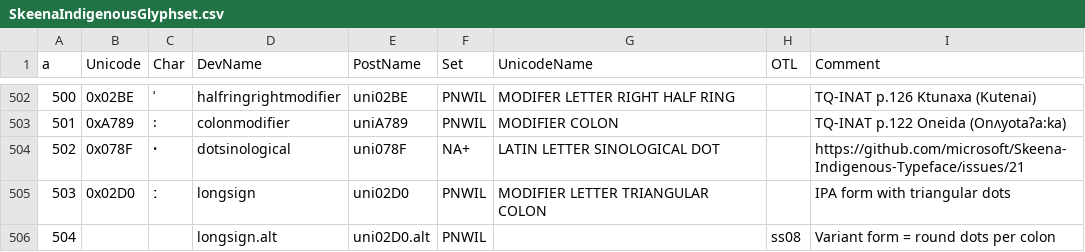
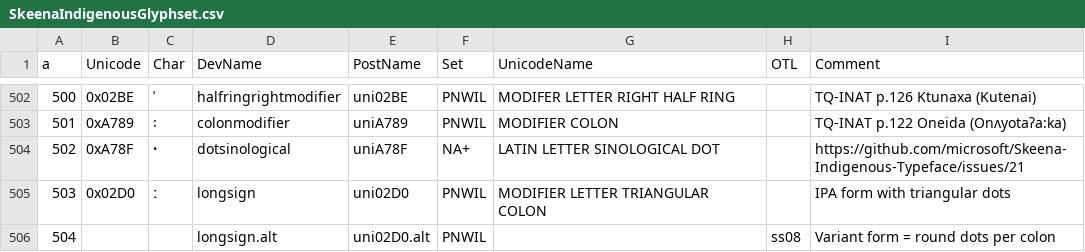
Before and after one commit to microsoft/Skeena-Indigenous-Typeface, a CSV file: source/SkeenaIndigenousGlyphset.csv, drawn as a sheet; only a part is shown, gaps mark what is left out.

```diff
--- a/source/SkeenaIndigenousGlyphset.csv
+++ b/source/SkeenaIndigenousGlyphset.csv
@@ -503,3 +503,3 @@
 501,0xA789,꞉,colonmodifier,uniA789,PNWIL,MODIFIER COLON,,TQ-INAT p.122 Oneida (Onʌyotaʔa:ka)
-502,0x078F,ꞏ,dotsinological,uni078F,NA+,LATIN LETTER SINOLOGICAL DOT,,https://github.com/microsoft/Skeena-Indigenous-Typeface/issues/21
+502,0xA78F,ꞏ,dotsinological,uniA78F,NA+,LATIN LETTER SINOLOGICAL DOT,,https://github.com/microsoft/Skeena-Indigenous-Typeface/issues/21
 503,0x02D0,ː,longsign,uni02D0,PNWIL,MODIFIER LETTER TRIANGULAR COLON,,IPA form with triangular dots
```
Also changed, not shown: 20 other files.
